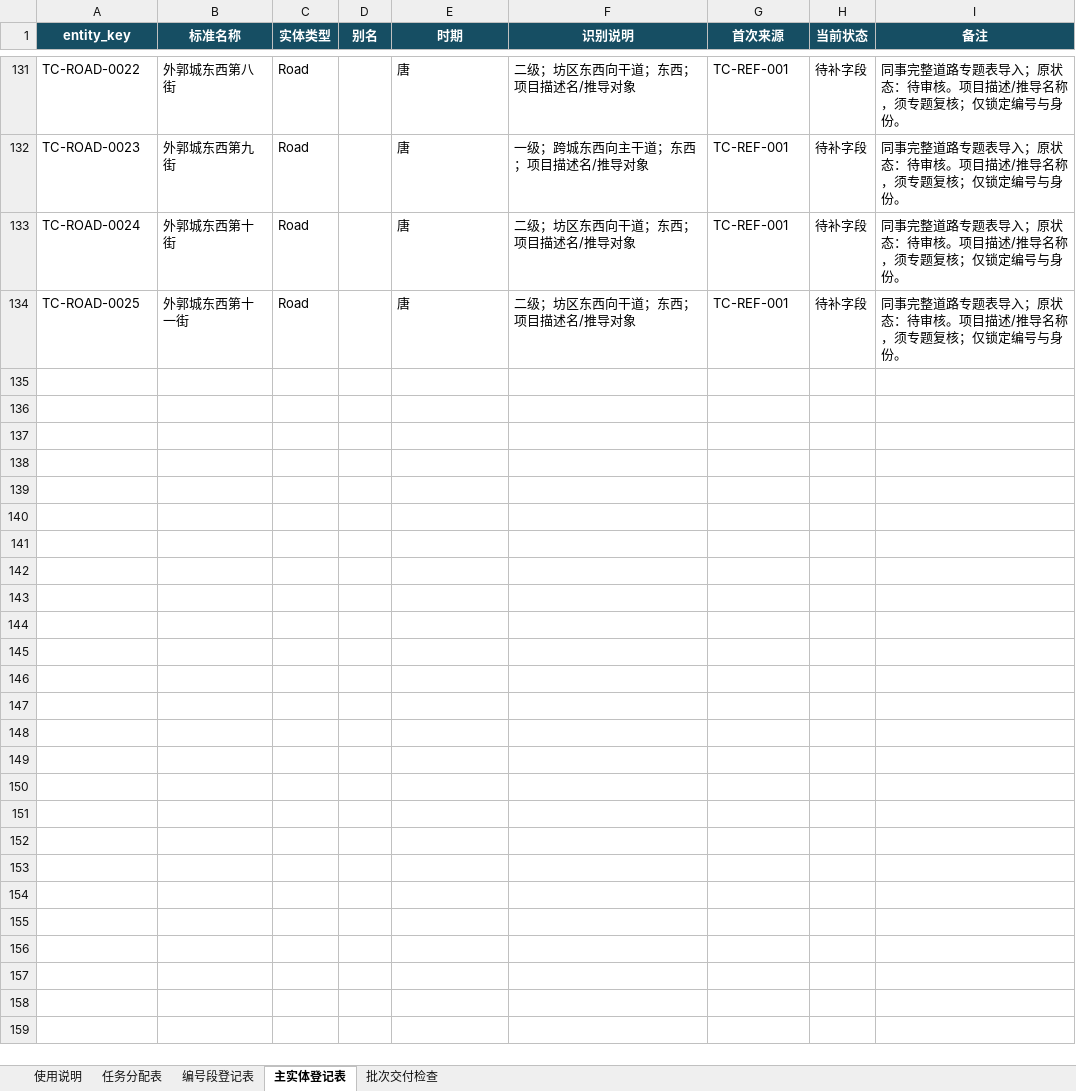
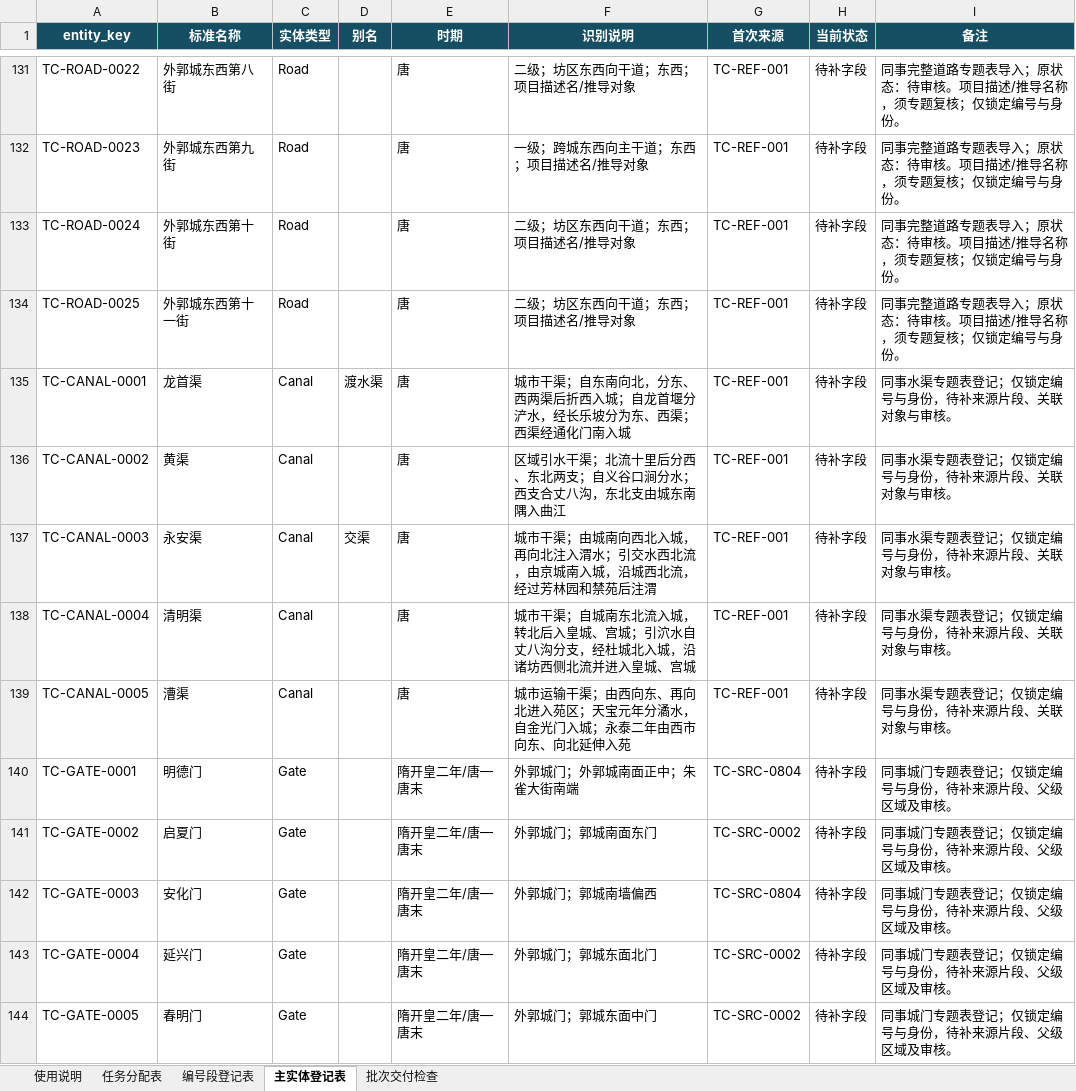
Before and after one commit to RIiiiiii-t/tang-changan-knowledge-graph, an Excel workbook: 06-Skill/knowledge-graph-extraction/assets/多人全量提取协作登记模板.xlsx, sheet 主实体登记表, drawn as a sheet; only a part is shown, gaps mark what is left out; values as stored, in another font and other column widths than the file's, no borders; the diff covers the shown part only; the diff names each change by its address in the sheet, - before the commit and + after, or states it on an @@ line.

```diff
--- a/06-Skill/knowledge-graph-extraction/assets/多人全量提取协作登记模板.xlsx (sheet 主实体登记表)
+++ b/06-Skill/knowledge-graph-extraction/assets/多人全量提取协作登记模板.xlsx (sheet 主实体登记表)
+row 135: TC-CANAL-0001 | 龙首渠 | Canal | 渡水渠 | 唐 | 城市干渠；自东南向北，分东、西两渠后折西入城；自龙首堰分浐水，经长乐坡分为东、西渠；西渠经通化门南入城 | TC-REF-001 | 待补字段 | 同事水渠专题表登记；仅锁定编号与身份，待补来源片段、关联对象与审核。
+row 136: TC-CANAL-0002 | 黄渠 | Canal |  | 唐 | 区域引水干渠；北流十里后分西、东北两支；自义谷口涧分水；西支合丈八沟，东北支由城东南隅入曲江 | TC-REF-001 | 待补字段 | 同事水渠专题表登记；仅锁定编号与身份，待补来源片段、关联对象与审核。
+row 137: TC-CANAL-0003 | 永安渠 | Canal | 交渠 | 唐 | 城市干渠；由城南向西北入城，再向北注入渭水；引交水西北流，由京城南入城，沿城西北流，经过芳林园和禁苑后注渭 | TC-REF-001 | 待补字段 | 同事水渠专题表登记；仅锁定编号与身份，待补来源片段、关联对象与审核。
+row 138: TC-CANAL-0004 | 清明渠 | Canal |  | 唐 | 城市干渠；自城南东北流入城，转北后入皇城、宫城；引泬水自丈八沟分支，经杜城北入城，沿诸坊西侧北流并进入皇城、宫城 | TC-REF-001 | 待补字段 | 同事水渠专题表登记；仅锁定编号与身份，待补来源片段、关联对象与审核。
+row 139: TC-CANAL-0005 | 漕渠 | Canal |  | 唐 | 城市运输干渠；由西向东、再向北进入苑区；天宝元年分潏水，自金光门入城；永泰二年由西市向东、向北延伸入苑 | TC-REF-001 | 待补字段 | 同事水渠专题表登记；仅锁定编号与身份，待补来源片段、关联对象与审核。
+row 140: TC-GATE-0001 | 明德门 | Gate |  | 隋开皇二年/唐—唐末 | 外郭城门；外郭城南面正中；朱雀大街南端 | TC-SRC-0804 | 待补字段 | 同事城门专题表登记；仅锁定编号与身份，待补来源片段、父级区域及审核。
+row 141: TC-GATE-0002 | 启夏门 | Gate |  | 隋开皇二年/唐—唐末 | 外郭城门；郭城南面东门 | TC-SRC-0002 | 待补字段 | 同事城门专题表登记；仅锁定编号与身份，待补来源片段、父级区域及审核。
+row 142: TC-GATE-0003 | 安化门 | Gate |  | 隋开皇二年/唐—唐末 | 外郭城门；郭城南墙偏西 | TC-SRC-0804 | 待补字段 | 同事城门专题表登记；仅锁定编号与身份，待补来源片段、父级区域及审核。
+row 143: TC-GATE-0004 | 延兴门 | Gate |  | 隋开皇二年/唐—唐末 | 外郭城门；郭城东面北门 | TC-SRC-0002 | 待补字段 | 同事城门专题表登记；仅锁定编号与身份，待补来源片段、父级区域及审核。
+row 144: TC-GATE-0005 | 春明门 | Gate |  | 隋开皇二年/唐—唐末 | 外郭城门；郭城东面中门 | TC-SRC-0002 | 待补字段 | 同事城门专题表登记；仅锁定编号与身份，待补来源片段、父级区域及审核。
```
Also changed, not shown: 33 added rows elsewhere in this sheet, sheet 编号段登记表, sheet 使用说明, sheet 任务分配表, 00-项目总览/唐长安城知识图谱_项目进度看板.xlsx, outputs/019fdae0-9371-7c91-8389-5910cbea4548/BATCH-0200_A_唐两京城坊考卷一_第1-2单元_包含关系修正版_20260814.xlsx, 27 other files.
